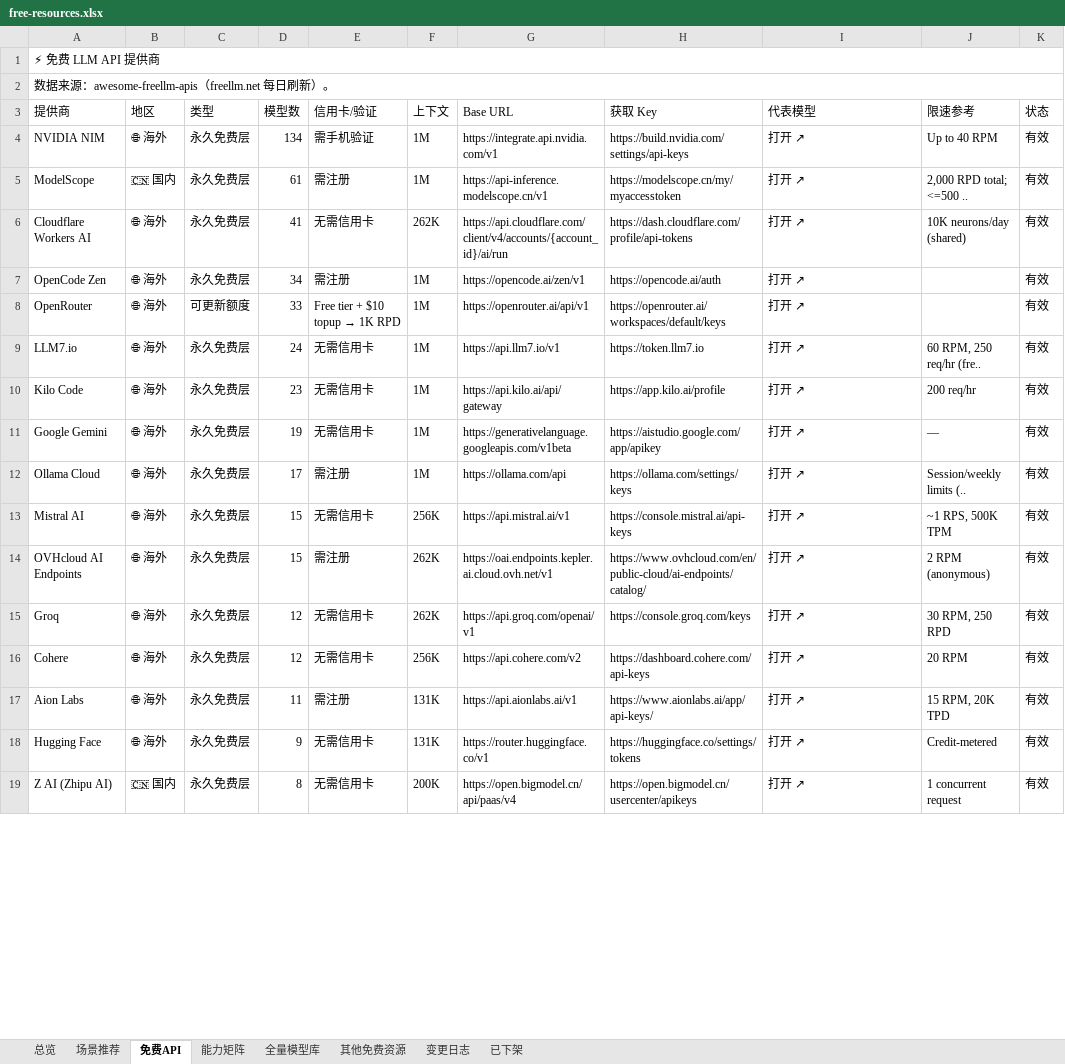
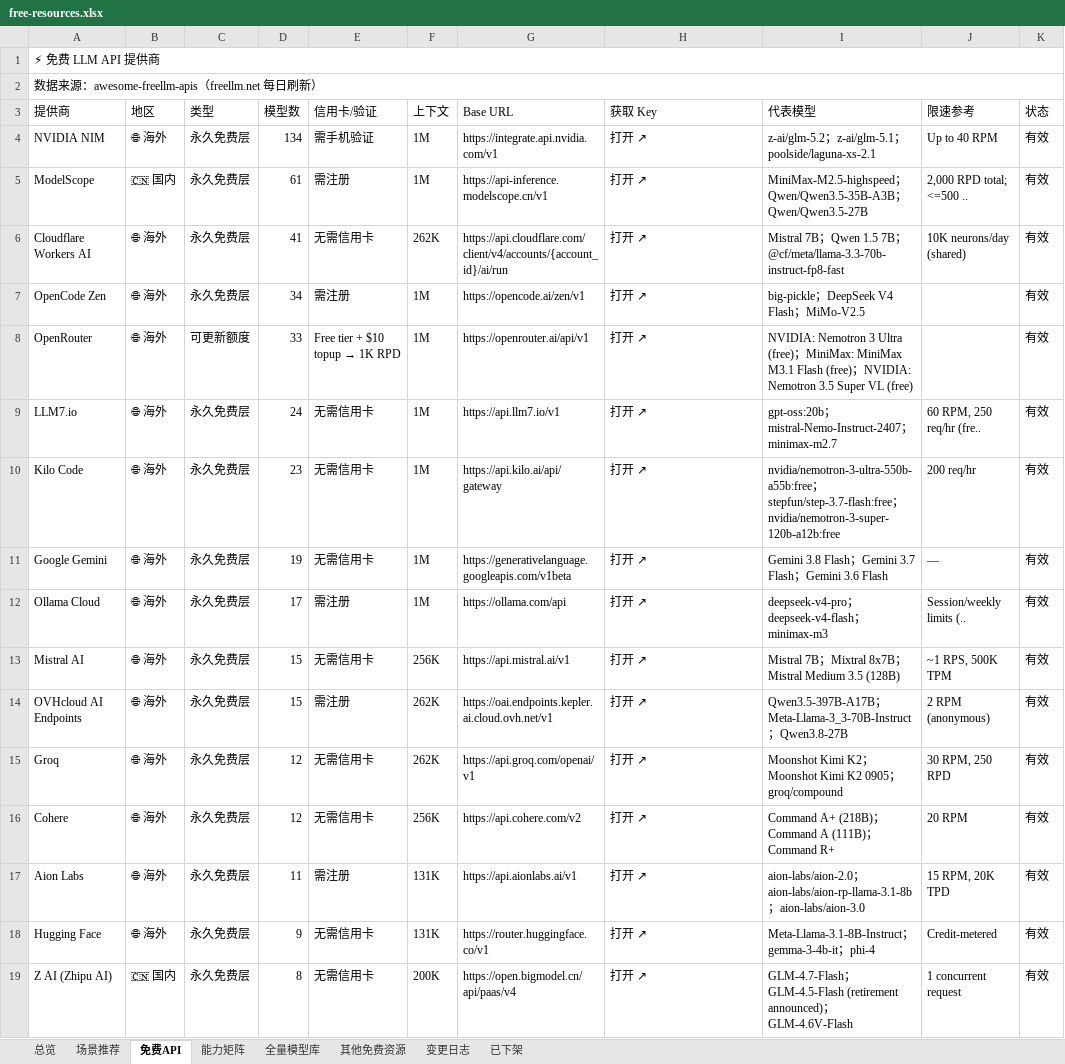
Before and after one commit to mi-agent/resources, an Excel workbook: free-resources.xlsx, sheet 免费API, drawn as a sheet; only a part is shown; values as stored, in another font and other column widths than the file's, no cell formats; conditional formats not drawn; the diff covers the shown part only; the diff names each change by its address in the sheet, - before the commit and + after, or states it on an @@ line.

```diff
--- a/free-resources.xlsx (sheet 免费API)
+++ b/free-resources.xlsx (sheet 免费API)
-A2 (提供商): 数据来源：awesome-freellm-apis（freellm.net 每日刷新）。
+A2 (提供商): 数据来源：awesome-freellm-apis（freellm.net 每日刷新）
-H4 (获取 Key): https://build.nvidia.com/settings/api-keys
+H4 (获取 Key): 打开 ↗
-I4 (代表模型): 打开 ↗
+I4 (代表模型): z-ai/glm-5.2；z-ai/glm-5.1；poolside/laguna-xs-2.1
-H5 (获取 Key): https://modelscope.cn/my/myaccesstoken
+H5 (获取 Key): 打开 ↗
-I5 (代表模型): 打开 ↗
+I5 (代表模型): MiniMax-M2.5-highspeed；Qwen/Qwen3.5-35B-A3B；Qwen/Qwen3.5-27B
-H6 (获取 Key): https://dash.cloudflare.com/profile/api-tokens
+H6 (获取 Key): 打开 ↗
-I6 (代表模型): 打开 ↗
+I6 (代表模型): Mistral 7B；Qwen 1.5 7B；@cf/meta/llama-3.3-70b-instruct-fp8-fast
-H7 (获取 Key): https://opencode.ai/auth
+H7 (获取 Key): 打开 ↗
-I7 (代表模型): 打开 ↗
+I7 (代表模型): big-pickle；DeepSeek V4 Flash；MiMo-V2.5
-H8 (获取 Key): https://openrouter.ai/workspaces/default/keys
+H8 (获取 Key): 打开 ↗
-I8 (代表模型): 打开 ↗
+I8 (代表模型): NVIDIA: Nemotron 3 Ultra (free)；MiniMax: MiniMax M3.1 Flash (free)；NVIDIA: Nemotron 3.5 Super VL (free)
-H9 (获取 Key): https://token.llm7.io
+H9 (获取 Key): 打开 ↗
-I9 (代表模型): 打开 ↗
+I9 (代表模型): gpt-oss:20b；mistral-Nemo-Instruct-2407；minimax-m2.7
-H10 (获取 Key): https://app.kilo.ai/profile
+H10 (获取 Key): 打开 ↗
-I10 (代表模型): 打开 ↗
+I10 (代表模型): nvidia/nemotron-3-ultra-550b-a55b:free；stepfun/step-3.7-flash:free；nvidia/nemotron-3-super-120b-a12b:free
-H11 (获取 Key): https://aistudio.google.com/app/apikey
+H11 (获取 Key): 打开 ↗
-I11 (代表模型): 打开 ↗
+I11 (代表模型): Gemini 3.8 Flash；Gemini 3.7 Flash；Gemini 3.6 Flash
-H12 (获取 Key): https://ollama.com/settings/keys
+H12 (获取 Key): 打开 ↗
-I12 (代表模型): 打开 ↗
+I12 (代表模型): deepseek-v4-pro；deepseek-v4-flash；minimax-m3
-H13 (获取 Key): https://console.mistral.ai/api-keys
+H13 (获取 Key): 打开 ↗
-I13 (代表模型): 打开 ↗
+I13 (代表模型): Mistral 7B；Mixtral 8x7B；Mistral Medium 3.5 (128B)
-H14 (获取 Key): https://www.ovhcloud.com/en/public-cloud/ai-endpoints/catalog/
+H14 (获取 Key): 打开 ↗
-I14 (代表模型): 打开 ↗
+I14 (代表模型): Qwen3.5-397B-A17B；Meta-Llama-3_3-70B-Instruct；Qwen3.8-27B
-H15 (获取 Key): https://console.groq.com/keys
+H15 (获取 Key): 打开 ↗
-I15 (代表模型): 打开 ↗
+I15 (代表模型): Moonshot Kimi K2；Moonshot Kimi K2 0905；groq/compound
-H16 (获取 Key): https://dashboard.cohere.com/api-keys
+H16 (获取 Key): 打开 ↗
-I16 (代表模型): 打开 ↗
+I16 (代表模型): Command A+ (218B)；Command A (111B)；Command R+
-H17 (获取 Key): https://www.aionlabs.ai/app/api-keys/
+H17 (获取 Key): 打开 ↗
-I17 (代表模型): 打开 ↗
+I17 (代表模型): aion-labs/aion-2.0；aion-labs/aion-rp-llama-3.1-8b；aion-labs/aion-3.0
-H18 (获取 Key): https://huggingface.co/settings/tokens
+H18 (获取 Key): 打开 ↗
-I18 (代表模型): 打开 ↗
+I18 (代表模型): Meta-Llama-3.1-8B-Instruct；gemma-3-4b-it；phi-4
-H19 (获取 Key): https://open.bigmodel.cn/usercenter/apikeys
+H19 (获取 Key): 打开 ↗
-I19 (代表模型): 打开 ↗
+I19 (代表模型): GLM-4.7-Flash；GLM-4.5-Flash (retirement announced)；GLM-4.6V-Flash
```
Also changed, not shown: 4 added rows, 4 removed rows and 55 edited cells elsewhere in this sheet, sheet 能力矩阵, cell formats, 3 other files.
